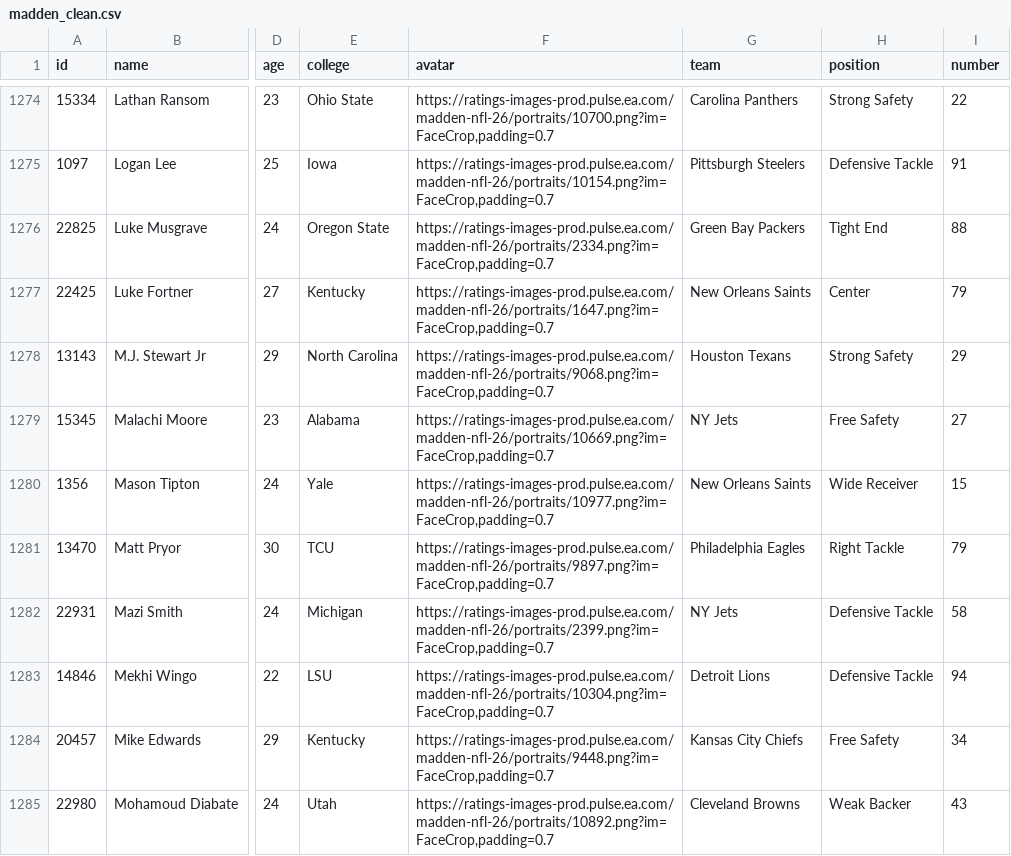
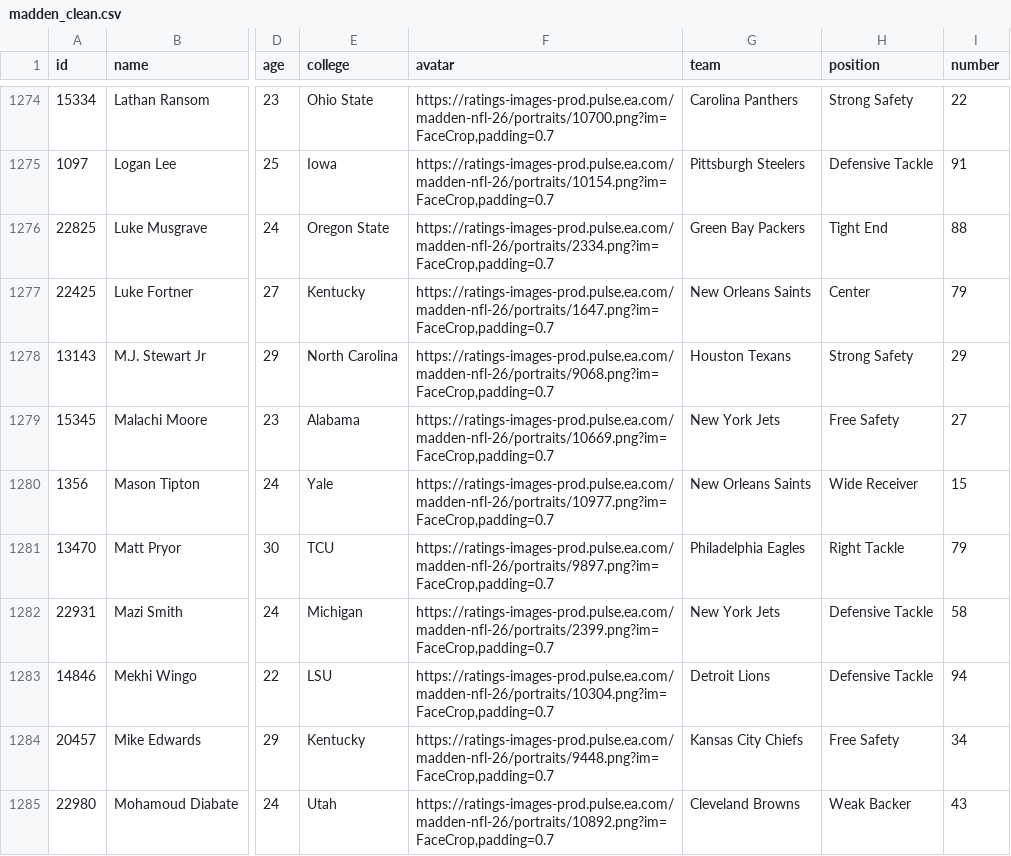
Before and after one commit to thompgt/madden-analysis, a CSV file: data/processed/madden_clean.csv, drawn as a sheet; only a part is shown, gaps mark what is left out; the diff covers the shown part only; the diff names each change by its address in the sheet, - before the commit and + after, or states it on an @@ line.

```diff
--- a/data/processed/madden_clean.csv
+++ b/data/processed/madden_clean.csv
-G1279 (team): NY Jets
+G1279 (team): New York Jets
-G1282 (team): NY Jets
+G1282 (team): New York Jets
```
Also changed, not shown: 130 edited cells elsewhere in this file, 5 other files.
